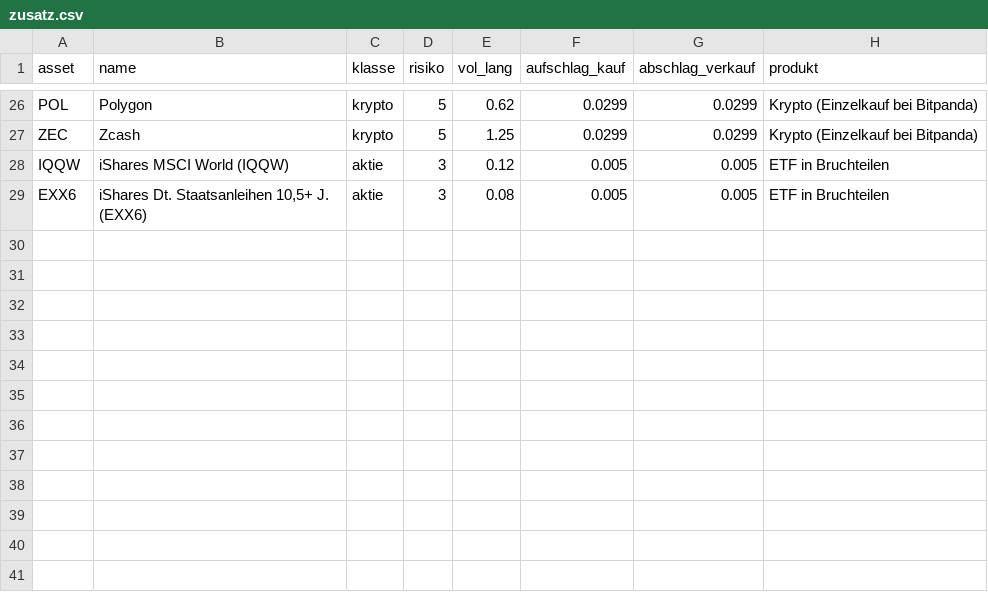
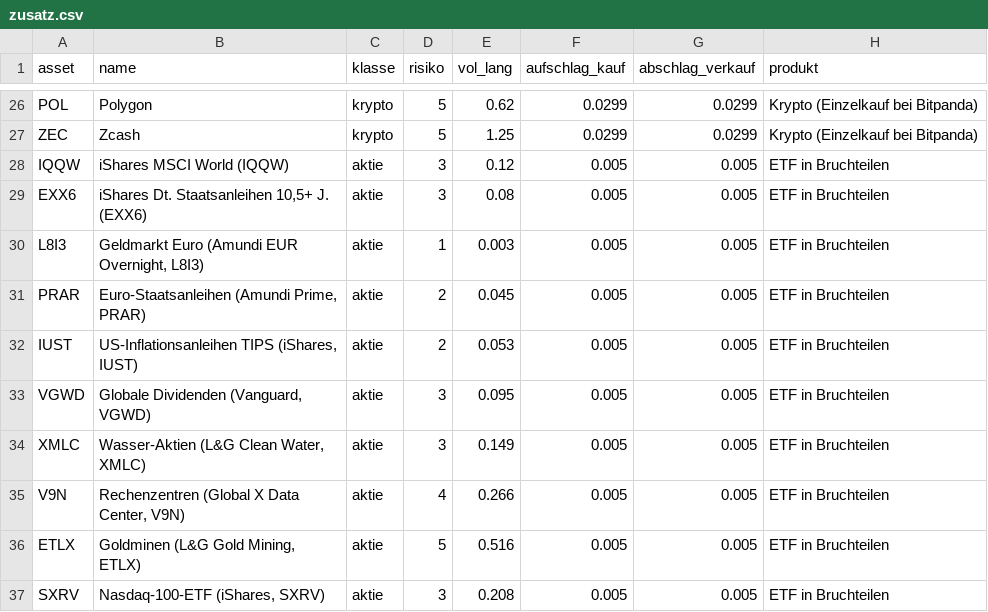
Before and after one commit to au7d4rk/markt_claude, a CSV file: daten/stammdaten/zusatz.csv, drawn as a sheet; only a part is shown, gaps mark what is left out; the diff names each change by its address in the sheet, - before the commit and + after, or states it on an @@ line.

```diff
--- a/daten/stammdaten/zusatz.csv
+++ b/daten/stammdaten/zusatz.csv
+row 30: L8I3 | Geldmarkt Euro (Amundi EUR Overnight, L8I3) | aktie | 1 | 0.003 | 0.005 | 0.005 | ETF in Bruchteilen
+row 31: PRAR | Euro-Staatsanleihen (Amundi Prime, PRAR) | aktie | 2 | 0.045 | 0.005 | 0.005 | ETF in Bruchteilen
+row 32: IUST | US-Inflationsanleihen TIPS (iShares, IUST) | aktie | 2 | 0.053 | 0.005 | 0.005 | ETF in Bruchteilen
+row 33: VGWD | Globale Dividenden (Vanguard, VGWD) | aktie | 3 | 0.095 | 0.005 | 0.005 | ETF in Bruchteilen
+row 34: XMLC | Wasser-Aktien (L&G Clean Water, XMLC) | aktie | 3 | 0.149 | 0.005 | 0.005 | ETF in Bruchteilen
+row 35: V9N | Rechenzentren (Global X Data Center, V9N) | aktie | 4 | 0.266 | 0.005 | 0.005 | ETF in Bruchteilen
+row 36: ETLX | Goldminen (L&G Gold Mining, ETLX) | aktie | 5 | 0.516 | 0.005 | 0.005 | ETF in Bruchteilen
+row 37: SXRV | Nasdaq-100-ETF (iShares, SXRV) | aktie | 3 | 0.208 | 0.005 | 0.005 | ETF in Bruchteilen
```
Also changed, not shown: 4 other files.
